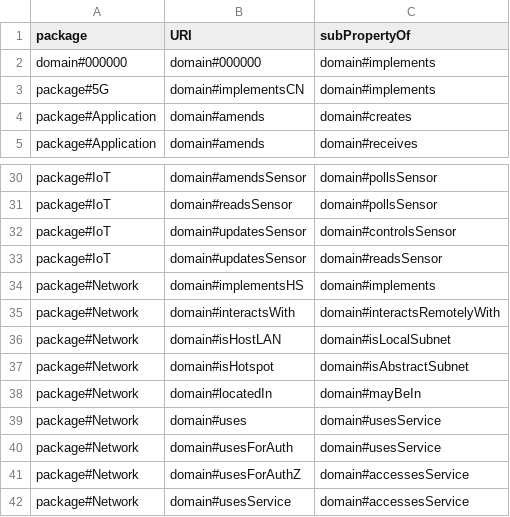
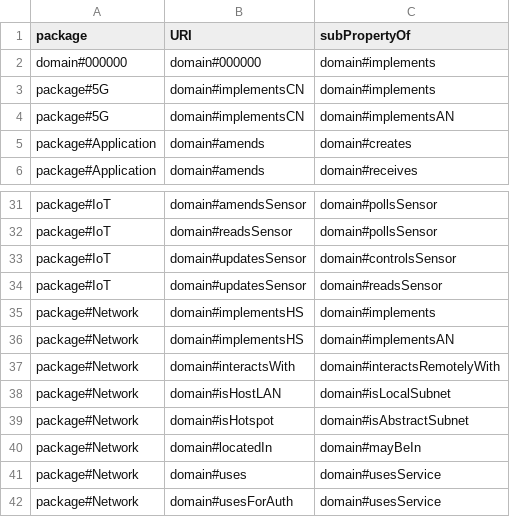
Before and after one commit to Spyderisk/domain-network, a CSV file: csv/ObjectPropertyParents.csv, drawn as a sheet; only a part is shown, gaps mark what is left out; the shorter side is filled out with more unchanged rows.

Commit message:
Issue #164: tidied up the logical-to-abstract subnet implementation relationships.

```diff
--- a/csv/ObjectPropertyParents.csv
+++ b/csv/ObjectPropertyParents.csv
@@ -3,2 +3,3 @@ domain#000000,domain#000000,domain#implements
 package#5G,domain#implementsCN,domain#implements
+package#5G,domain#implementsCN,domain#implementsAN
 package#Application,domain#amends,domain#creates
@@ -34,2 +35,3 @@ package#IoT,domain#updatesSensor,domain#readsSensor
 package#Network,domain#implementsHS,domain#implements
+package#Network,domain#implementsHS,domain#implementsAN
 package#Network,domain#interactsWith,domain#interactsRemotelyWith
```
Also changed, not shown: csv/MatchingPatternLinks.csv, csv/ObjectProperty.csv, 3 other files.
